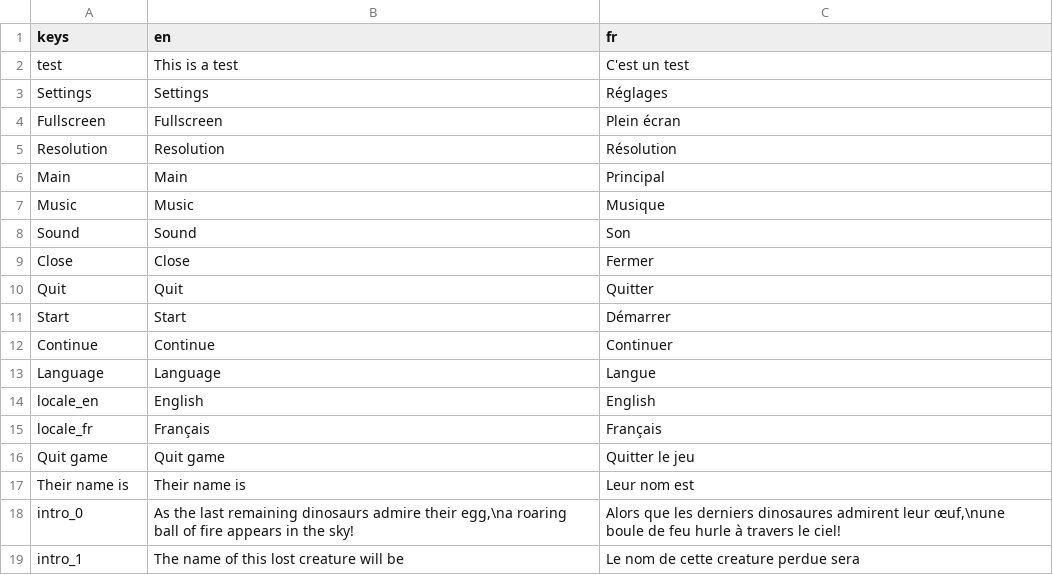
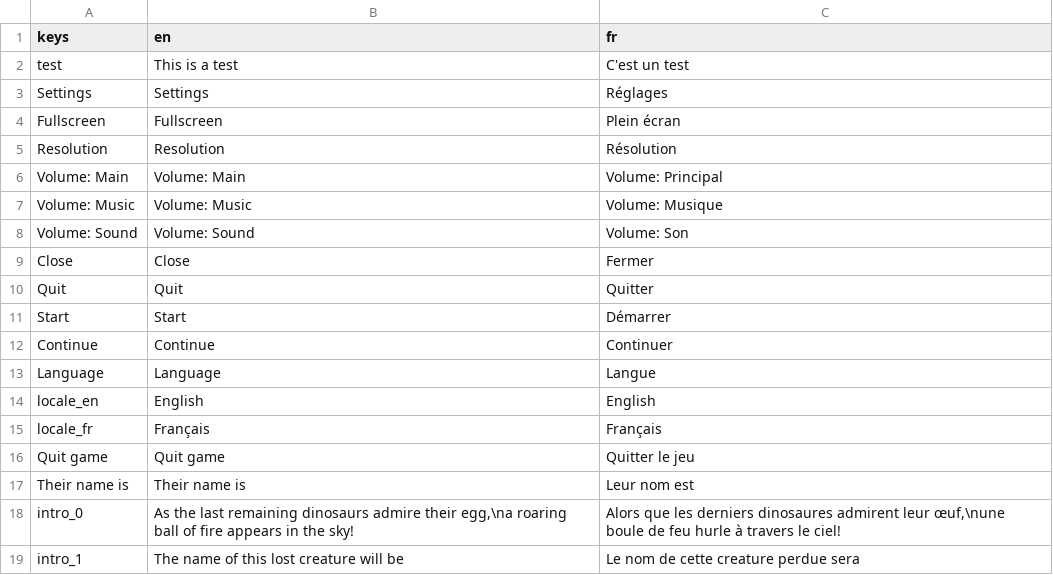
Before and after one commit to colinbellino/ai-and-games-2022, a CSV file: media/text.csv, drawn as a sheet.

```diff
--- a/media/text.csv
+++ b/media/text.csv
@@ -5,5 +5,5 @@ Fullscreen,Fullscreen,Plein écran
 Resolution,Resolution,Résolution
-Main,Main,Principal
-Music,Music,Musique
-Sound,Sound,Son
+Volume: Main,Volume: Main,Volume: Principal
+Volume: Music,Volume: Music,Volume: Musique
+Volume: Sound,Volume: Sound,Volume: Son
 Close,Close,Fermer
```
Also changed, not shown: 4 other files.
